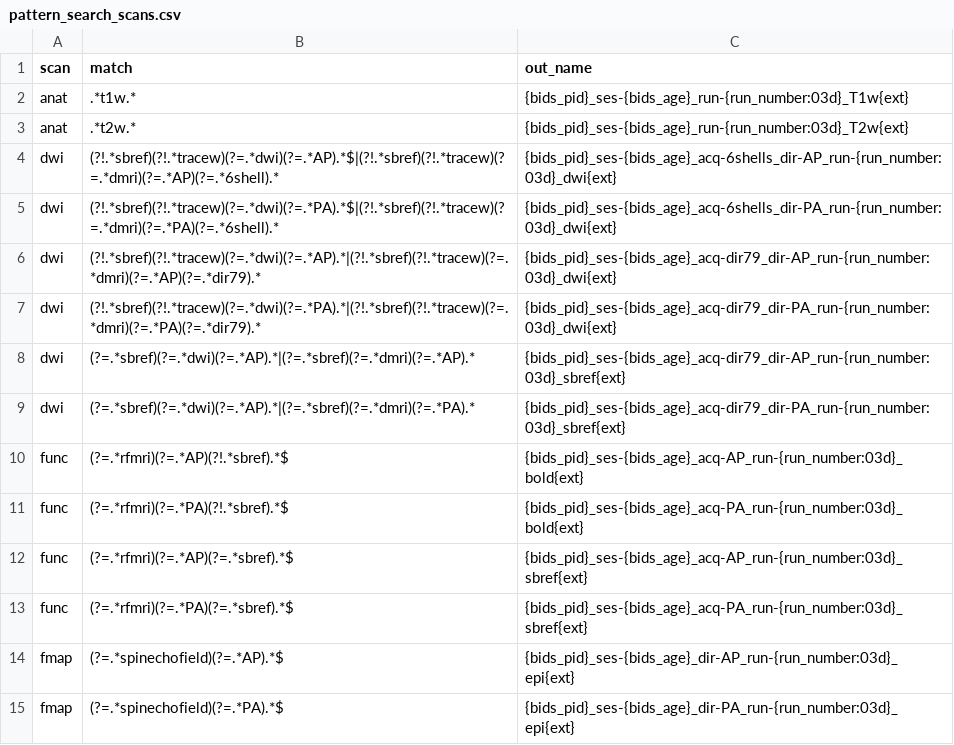
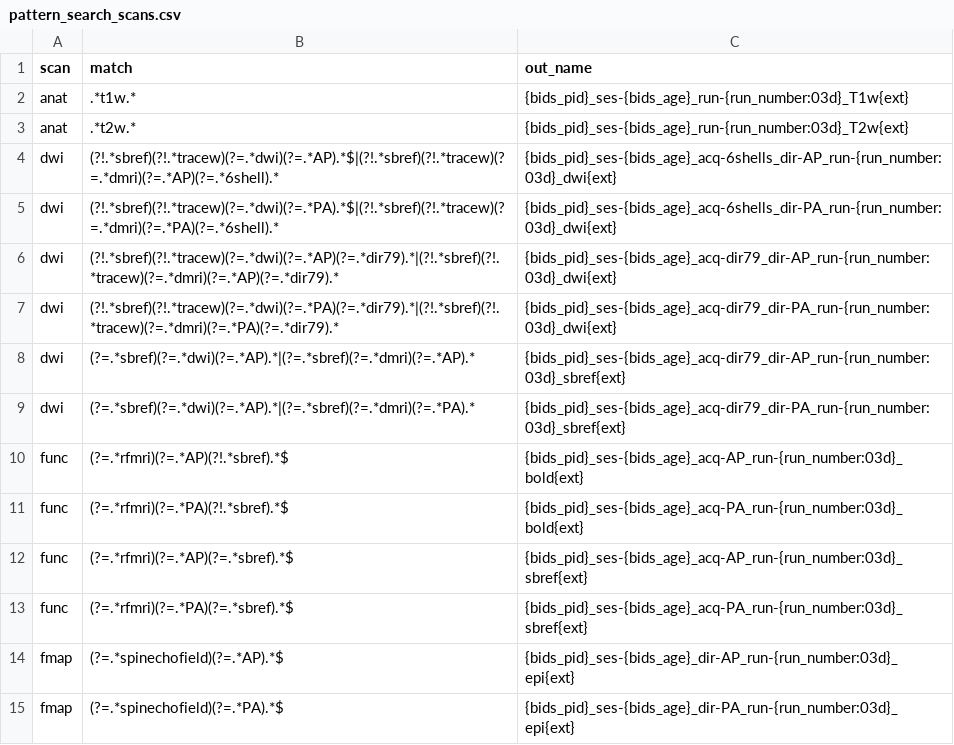
Before and after one commit to NIRALUser/dcm_to_bids, a CSV file: pattern_search_scans.csv, drawn as a sheet.

```diff
--- a/pattern_search_scans.csv
+++ b/pattern_search_scans.csv
@@ -5,4 +5,4 @@ dwi,(?!.*sbref)(?!.*tracew)(?=.*dwi)(?=.*AP).*$|(?!.*sbref)(?!.*tracew)(?=.*dmri
 dwi,(?!.*sbref)(?!.*tracew)(?=.*dwi)(?=.*PA).*$|(?!.*sbref)(?!.*tracew)(?=.*dmri)(?=.*PA)(?=.*6shell).*,{bids_pid}_ses-{bids_age}_acq-6shells_dir-PA_run-{run_number:03d}_dwi{ext}
-dwi,(?!.*sbref)(?!.*tracew)(?=.*dwi)(?=.*AP).*|(?!.*sbref)(?!.*tracew)(?=.*dmri)(?=.*AP)(?=.*dir79).*,{bids_pid}_ses-{bids_age}_acq-dir79_dir-AP_run-{run_number:03d}_dwi{ext}
-dwi,(?!.*sbref)(?!.*tracew)(?=.*dwi)(?=.*PA).*|(?!.*sbref)(?!.*tracew)(?=.*dmri)(?=.*PA)(?=.*dir79).*,{bids_pid}_ses-{bids_age}_acq-dir79_dir-PA_run-{run_number:03d}_dwi{ext}
+dwi,(?!.*sbref)(?!.*tracew)(?=.*dwi)(?=.*AP)(?=.*dir79).*|(?!.*sbref)(?!.*tracew)(?=.*dmri)(?=.*AP)(?=.*dir79).*,{bids_pid}_ses-{bids_age}_acq-dir79_dir-AP_run-{run_number:03d}_dwi{ext}
+dwi,(?!.*sbref)(?!.*tracew)(?=.*dwi)(?=.*PA)(?=.*dir79).*|(?!.*sbref)(?!.*tracew)(?=.*dmri)(?=.*PA)(?=.*dir79).*,{bids_pid}_ses-{bids_age}_acq-dir79_dir-PA_run-{run_number:03d}_dwi{ext}
 dwi,(?=.*sbref)(?=.*dwi)(?=.*AP).*|(?=.*sbref)(?=.*dmri)(?=.*AP).*,{bids_pid}_ses-{bids_age}_acq-dir79_dir-AP_run-{run_number:03d}_sbref{ext}
```
Also changed, not shown: 2 other files.
